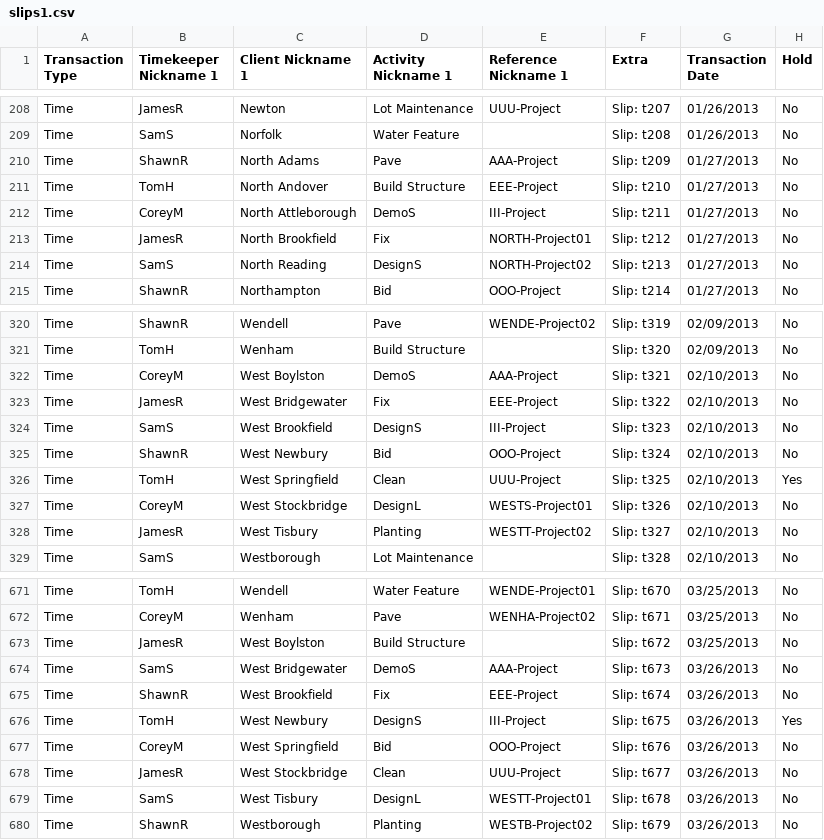
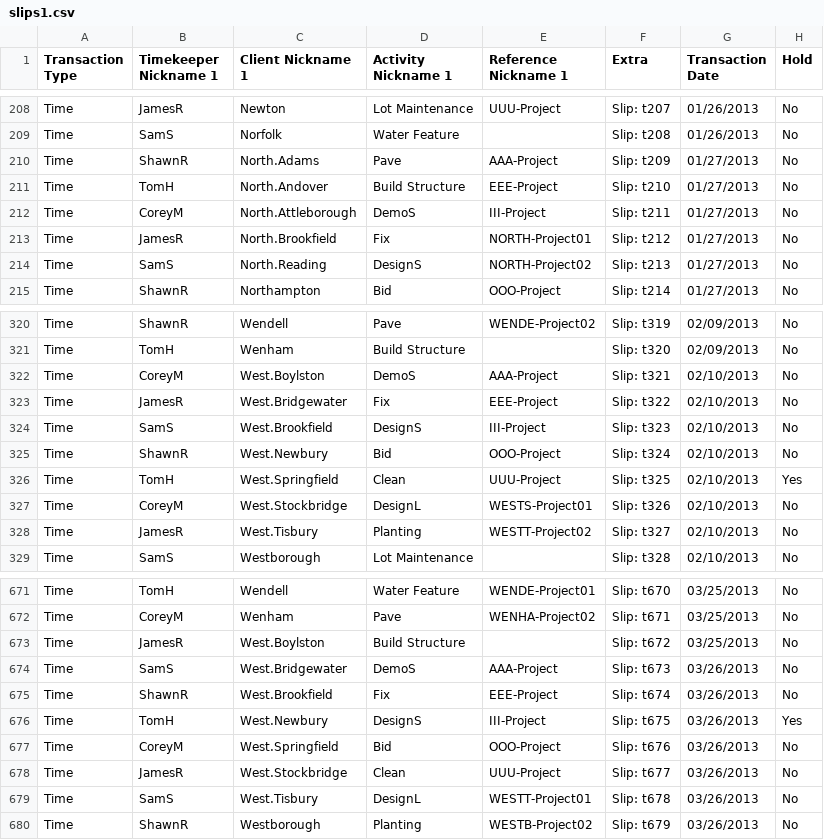
Before and after one commit to gh-tomhinds/ConfirmDataEntry, a CSV file: !data/slips1.csv, drawn as a sheet; only a part is shown, gaps mark what is left out; the diff covers the shown part only.

```diff
--- a/!data/slips1.csv
+++ b/!data/slips1.csv
@@ -209,7 +209,7 @@
 "Time","SamS","Norfolk","Water Feature","","Slip: t208","01/26/2013","No"
-"Time","ShawnR","North Adams","Pave","AAA-Project","Slip: t209","01/27/2013","No"
-"Time","TomH","North Andover","Build Structure","EEE-Project","Slip: t210","01/27/2013","No"
-"Time","CoreyM","North Attleborough","DemoS","III-Project","Slip: t211","01/27/2013","No"
-"Time","JamesR","North Brookfield","Fix","NORTH-Project01","Slip: t212","01/27/2013","No"
-"Time","SamS","North Reading","DesignS","NORTH-Project02","Slip: t213","01/27/2013","No"
+"Time","ShawnR","North.Adams","Pave","AAA-Project","Slip: t209","01/27/2013","No"
+"Time","TomH","North.Andover","Build Structure","EEE-Project","Slip: t210","01/27/2013","No"
+"Time","CoreyM","North.Attleborough","DemoS","III-Project","Slip: t211","01/27/2013","No"
+"Time","JamesR","North.Brookfield","Fix","NORTH-Project01","Slip: t212","01/27/2013","No"
+"Time","SamS","North.Reading","DesignS","NORTH-Project02","Slip: t213","01/27/2013","No"
 "Time","ShawnR","Northampton","Bid","OOO-Project","Slip: t214","01/27/2013","No"
@@ -321,9 +321,9 @@
 "Time","TomH","Wenham","Build Structure","","Slip: t320","02/09/2013","No"
-"Time","CoreyM","West Boylston","DemoS","AAA-Project","Slip: t321","02/10/2013","No"
-"Time","JamesR","West Bridgewater","Fix","EEE-Project","Slip: t322","02/10/2013","No"
-"Time","SamS","West Brookfield","DesignS","III-Project","Slip: t323","02/10/2013","No"
-"Time","ShawnR","West Newbury","Bid","OOO-Project","Slip: t324","02/10/2013","No"
-"Time","TomH","West Springfield","Clean","UUU-Project","Slip: t325","02/10/2013","Yes"
-"Time","CoreyM","West Stockbridge","DesignL","WESTS-Project01","Slip: t326","02/10/2013","No"
-"Time","JamesR","West Tisbury","Planting","WESTT-Project02","Slip: t327","02/10/2013","No"
+"Time","CoreyM","West.Boylston","DemoS","AAA-Project","Slip: t321","02/10/2013","No"
+"Time","JamesR","West.Bridgewater","Fix","EEE-Project","Slip: t322","02/10/2013","No"
+"Time","SamS","West.Brookfield","DesignS","III-Project","Slip: t323","02/10/2013","No"
+"Time","ShawnR","West.Newbury","Bid","OOO-Project","Slip: t324","02/10/2013","No"
+"Time","TomH","West.Springfield","Clean","UUU-Project","Slip: t325","02/10/2013","Yes"
+"Time","CoreyM","West.Stockbridge","DesignL","WESTS-Project01","Slip: t326","02/10/2013","No"
+"Time","JamesR","West.Tisbury","Planting","WESTT-Project02","Slip: t327","02/10/2013","No"
 "Time","SamS","Westborough","Lot Maintenance","","Slip: t328","02/10/2013","No"
@@ -672,9 +672,9 @@
 "Time","CoreyM","Wenham","Pave","WENHA-Project02","Slip: t671","03/25/2013","No"
-"Time","JamesR","West Boylston","Build Structure","","Slip: t672","03/25/2013","No"
-"Time","SamS","West Bridgewater","DemoS","AAA-Project","Slip: t673","03/26/2013","No"
-"Time","ShawnR","West Brookfield","Fix","EEE-Project","Slip: t674","03/26/2013","No"
-"Time","TomH","West Newbury","DesignS","III-Project","Slip: t675","03/26/2013","Yes"
-"Time","CoreyM","West Springfield","Bid","OOO-Project","Slip: t676","03/26/2013","No"
-"Time","JamesR","West Stockbridge","Clean","UUU-Project","Slip: t677","03/26/2013","No"
-"Time","SamS","West Tisbury","DesignL","WESTT-Project01","Slip: t678","03/26/2013","No"
+"Time","JamesR","West.Boylston","Build Structure","","Slip: t672","03/25/2013","No"
+"Time","SamS","West.Bridgewater","DemoS","AAA-Project","Slip: t673","03/26/2013","No"
+"Time","ShawnR","West.Brookfield","Fix","EEE-Project","Slip: t674","03/26/2013","No"
+"Time","TomH","West.Newbury","DesignS","III-Project","Slip: t675","03/26/2013","Yes"
+"Time","CoreyM","West.Springfield","Bid","OOO-Project","Slip: t676","03/26/2013","No"
+"Time","JamesR","West.Stockbridge","Clean","UUU-Project","Slip: t677","03/26/2013","No"
+"Time","SamS","West.Tisbury","DesignL","WESTT-Project01","Slip: t678","03/26/2013","No"
 "Time","ShawnR","Westborough","Planting","WESTB-Project02","Slip: t679","03/26/2013","No"
```
Also changed, not shown: 13 edited cells elsewhere in this file, !data/refs.csv, !data/slips2.csv, 1 other file.
